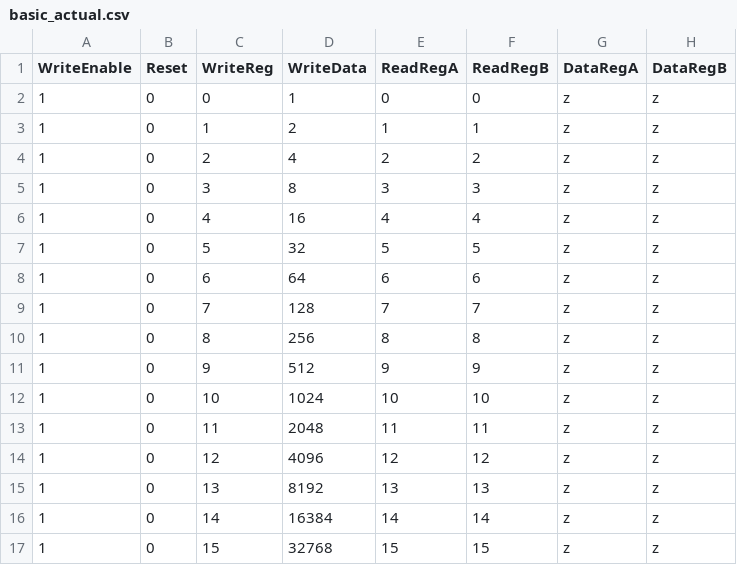
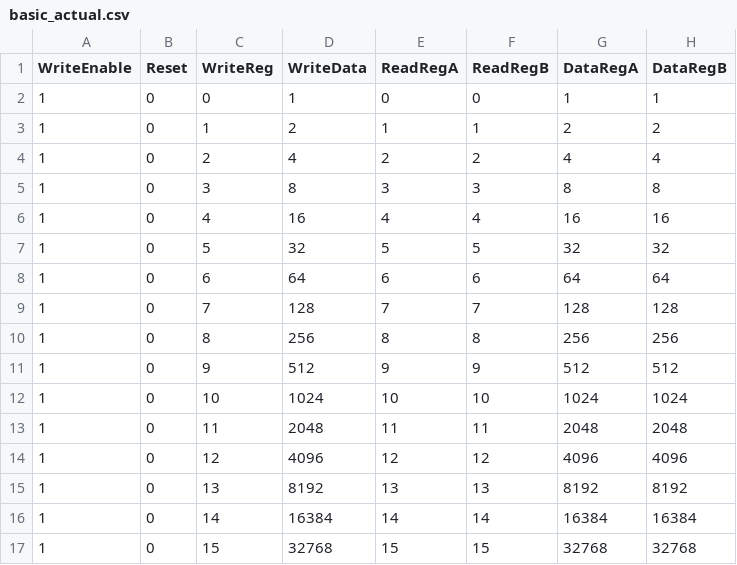
Before and after one commit to pcaw627/ECE350-CPU, a CSV file: reg-main/basic_actual.csv, drawn as a sheet; only a part is shown; the diff covers the shown part only.

```diff
--- a/reg-main/basic_actual.csv
+++ b/reg-main/basic_actual.csv
@@ -1,17 +1,17 @@
 WriteEnable, Reset, WriteReg, WriteData, ReadRegA, ReadRegB, DataRegA, DataRegB
-1,0, 0,          1, 0, 0,          z,          z
-1,0, 1,          2, 1, 1,          z,          z
-1,0, 2,          4, 2, 2,          z,          z
-1,0, 3,          8, 3, 3,          z,          z
-1,0, 4,         16, 4, 4,          z,          z
-1,0, 5,         32, 5, 5,          z,          z
-1,0, 6,         64, 6, 6,          z,          z
-1,0, 7,        128, 7, 7,          z,          z
-1,0, 8,        256, 8, 8,          z,          z
-1,0, 9,        512, 9, 9,          z,          z
-1,0,10,       1024,10,10,          z,          z
-1,0,11,       2048,11,11,          z,          z
-1,0,12,       4096,12,12,          z,          z
-1,0,13,       8192,13,13,          z,          z
-1,0,14,      16384,14,14,          z,          z
-1,0,15,      32768,15,15,          z,          z
+1,0, 0,          1, 0, 0,          1,          1
+1,0, 1,          2, 1, 1,          2,          2
+1,0, 2,          4, 2, 2,          4,          4
+1,0, 3,          8, 3, 3,          8,          8
+1,0, 4,         16, 4, 4,         16,         16
+1,0, 5,         32, 5, 5,         32,         32
+1,0, 6,         64, 6, 6,         64,         64
+1,0, 7,        128, 7, 7,        128,        128
+1,0, 8,        256, 8, 8,        256,        256
+1,0, 9,        512, 9, 9,        512,        512
+1,0,10,       1024,10,10,       1024,       1024
+1,0,11,       2048,11,11,       2048,       2048
+1,0,12,       4096,12,12,       4096,       4096
+1,0,13,       8192,13,13,       8192,       8192
+1,0,14,      16384,14,14,      16384,      16384
+1,0,15,      32768,15,15,      32768,      32768
```
Also changed, not shown: 96 edited cells elsewhere in this file, reg-main/basic_diff.csv, 5 other files.
